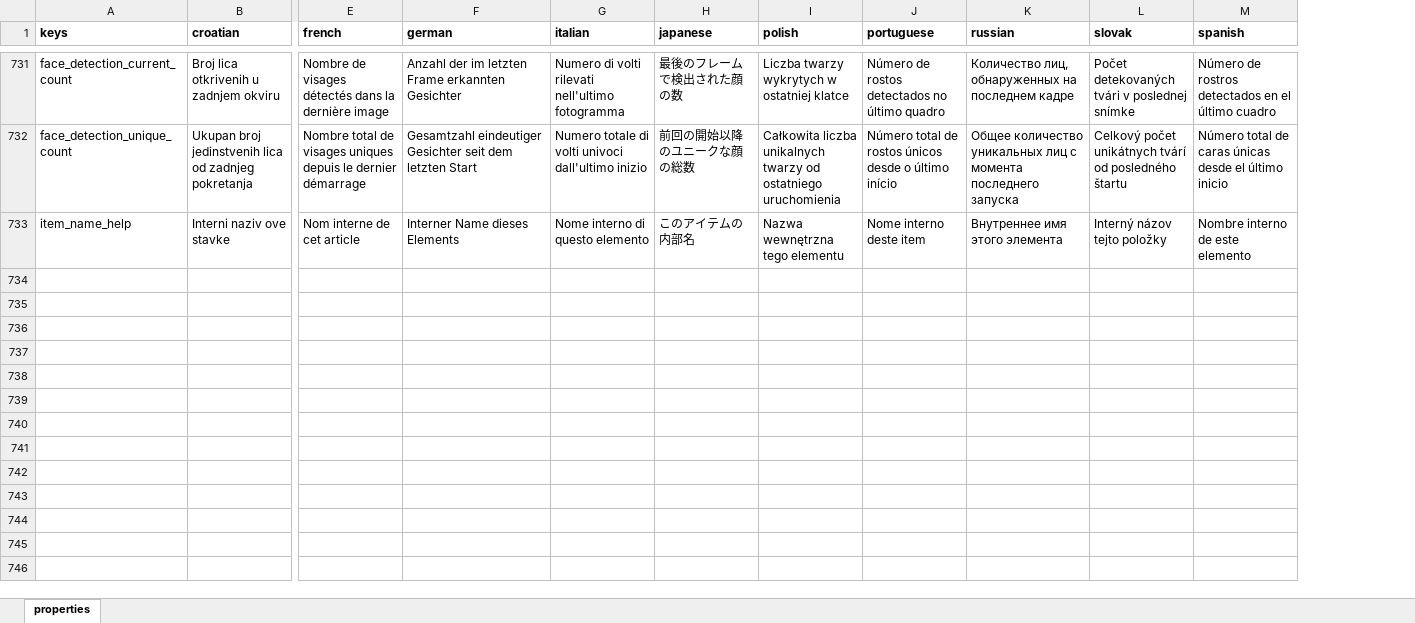
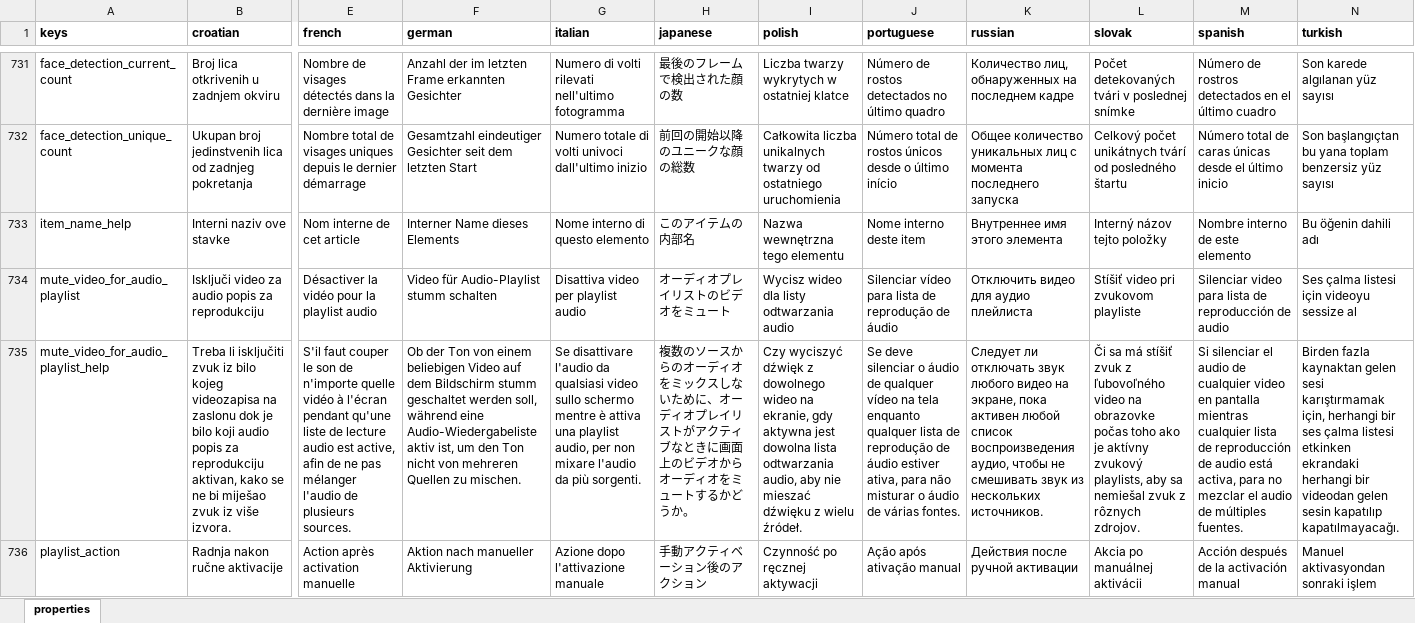
Before and after one commit to milan-fabian/slideshow-localization, an Excel workbook: backend/localization.xlsx, sheet properties, drawn as a sheet; only a part is shown, gaps mark what is left out; values as stored, in another font and other column widths than the file's, no borders; rows hold the shown columns only; the diff covers the shown part only; the diff names each change by its address in the sheet, - before the commit and + after, or states it on an @@ line.

```diff
--- a/backend/localization.xlsx (sheet properties)
+++ b/backend/localization.xlsx (sheet properties)
+column N (turkish), rows 731-733: Son karede algılanan yüz sayısı | Son başlangıçtan bu yana toplam benzersiz yüz sayısı | Bu öğenin dahili adı
+row 734: mute_video_for_audio_playlist | Isključi video za audio popis za reprodukciju | Désactiver la vidéo pour la playlist audio | Video für Audio-Playlist stumm schalten | Disattiva video per playlist audio | オーディオプレイリストのビデオをミュート | Wycisz wideo dla listy odtwarzania audio | Silenciar vídeo para lista de reprodução de áudio | Отключить видео для аудио плейлиста | Stíšiť video pri zvukovom playliste | Silenciar video para lista de reproducción de audio | Ses çalma listesi için videoyu sessize al
+row 735: mute_video_for_audio_playlist_help | Treba li isključiti zvuk iz bilo kojeg videozapisa na zaslonu dok je bilo koji audio popis za reprodukciju aktivan, kako se ne bi miješao zvuk iz više izvora. | S'il faut couper le son de n'importe quelle vidéo à l'écran pendant qu'une liste de lecture audio est active, afin de ne pas mélanger l'audio de plusieurs sources. | Ob der Ton von einem beliebigen Video auf dem Bildschirm stumm geschaltet werden soll, während eine Audio-Wiedergabeliste aktiv ist, um den Ton nicht von mehreren Quellen zu mischen. | Se disattivare l'audio da qualsiasi video sullo schermo mentre è attiva una playlist audio, per non mixare l'audio da più sorgenti. | 複数のソースからのオーディオをミックスしないために、オーディオプレイリストがアクティブなときに画面上のビデオからオーディオをミュートするかどうか。 | Czy wyciszyć dźwięk z dowolnego wideo na ekranie, gdy aktywna jest dowolna lista odtwarzania audio, aby nie mieszać dźwięku z wielu źródeł. | Se deve silenciar o áudio de qualquer vídeo na tela enquanto qualquer lista de reprodução de áudio estiver ativa, para não misturar o áudio de várias fontes. | Следует ли отключать звук любого видео на экране, пока активен любой список воспроизведения аудио, чтобы не смешивать звук из нескольких источников. | Či sa má stíšiť zvuk z ľubovoľného video na obrazovke počas toho ako je aktívny zvukový playlists, aby sa nemiešal zvuk z rôznych zdrojov. | Si silenciar el audio de cualquier video en pantalla mientras cualquier lista de reproducción de audio está activa, para no mezclar el audio de múltiples fuentes. | Birden fazla kaynaktan gelen sesi karıştırmamak için, herhangi bir ses çalma listesi etkinken ekrandaki herhangi bir videodan gelen sesin kapatılıp kapatılmayacağı.
+row 736: playlist_action | Radnja nakon ručne aktivacije | Action après activation manuelle | Aktion nach manueller Aktivierung | Azione dopo l'attivazione manuale | 手動アクティベーション後のアクション | Czynność po ręcznej aktywacji | Ação após ativação manual | Действия после ручной активации | Akcia po manuálnej aktivácii | Acción después de la activación manual | Manuel aktivasyondan sonraki işlem
```
Also changed, not shown: 6 added rows and 21 edited cells elsewhere in this sheet, 14 other files.
